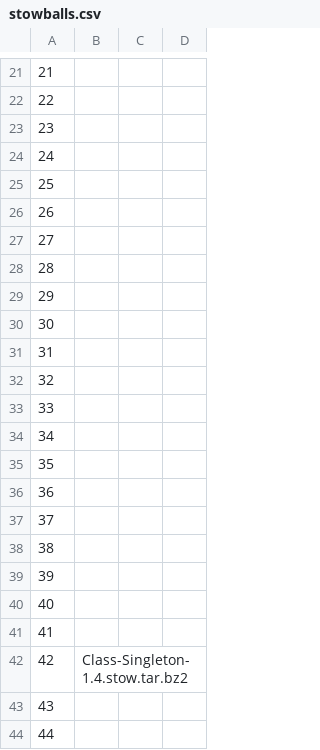
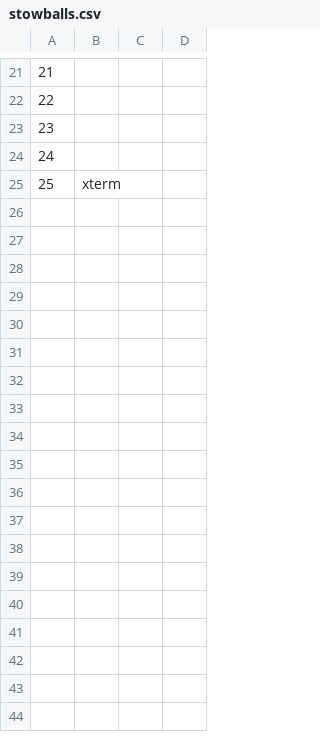
Before and after one commit to troywill/shilohSchema, a CSV file: 2010_spring/csv/stowballs.csv, drawn as a sheet; only a part is shown, gaps mark what is left out; removed rows and columns are numbered as before the commit, all else as after; the diff covers the shown part only; the diff names each change by its address in the sheet, - before the commit and + after, or states it on an @@ line.

```diff
--- a/2010_spring/csv/stowballs.csv
+++ b/2010_spring/csv/stowballs.csv
-row 25: 25
-row 26: 26
-row 27: 27
-row 28: 28
-row 29: 29
-row 30: 30
-row 31: 31
-row 32: 32
-row 33: 33
-row 34: 34
-row 35: 35
-row 36: 36
-row 37: 37
-row 38: 38
-row 39: 39
-row 40: 40
-row 41: 41
@@ column A renumbered in row 25 @@
-B25: Class-Singleton-1.4.stow.tar.bz2
+B25: xterm
-row 43: 43
-row 44: 44
```
Also changed, not shown: 35 removed rows elsewhere in this file, 2010_spring/csv/tmp/csv/webpages.csv, 2010_spring/csv/webpages.csv, 1 other file.
